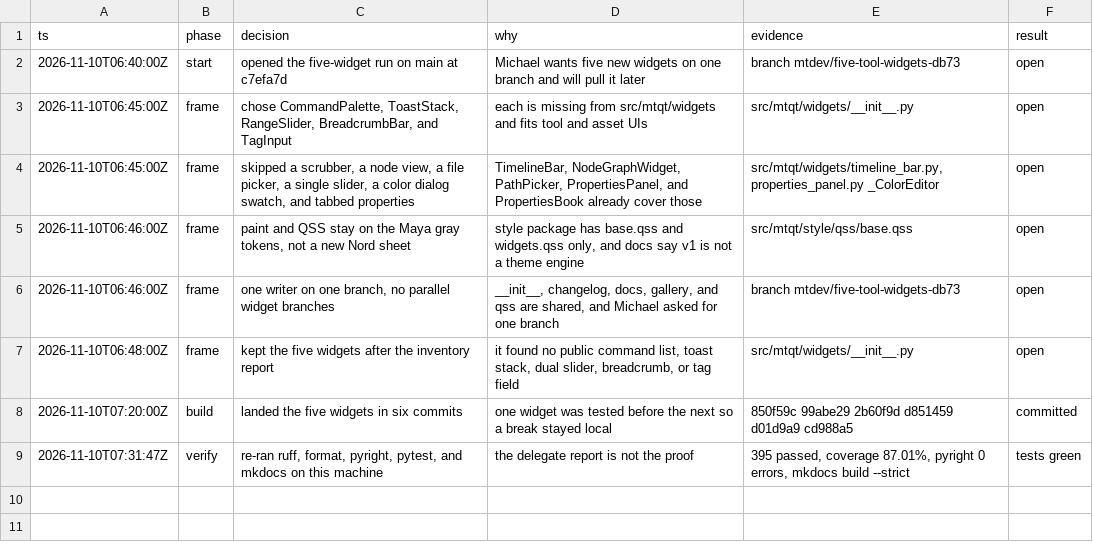
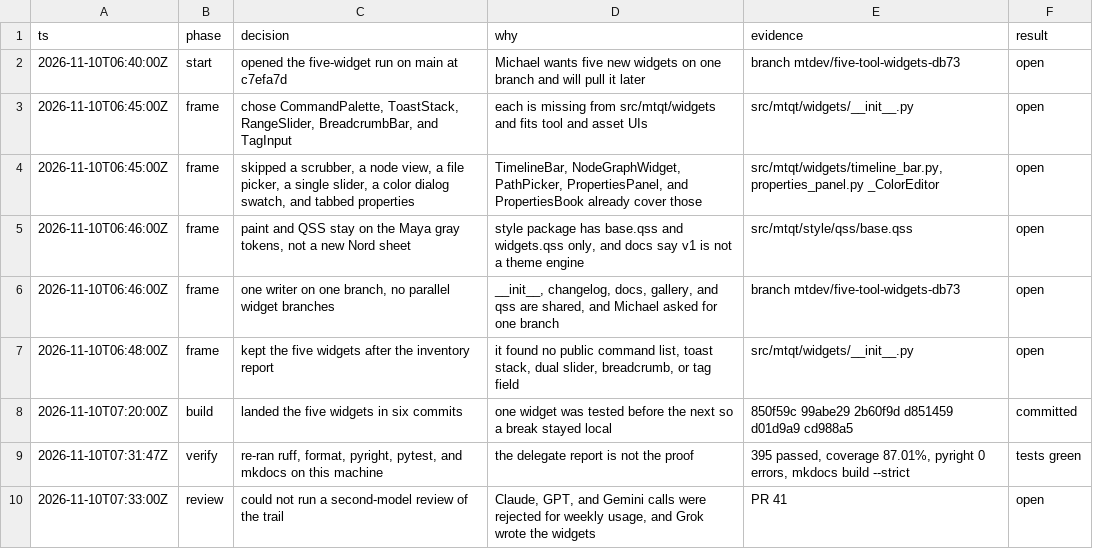
Before and after one commit to michaeltrainor/empty-qt, a TSV file: .audit/five-widgets.tsv, drawn as a sheet.

```diff
--- a/.audit/five-widgets.tsv
+++ b/.audit/five-widgets.tsv
@@ -9 +9,2 @@ ts	phase	decision	why	evidence	result
 2026-11-10T07:31:47Z	verify	re-ran ruff, format, pyright, pytest, and mkdocs on this machine	the delegate report is not the proof	395 passed, coverage 87.01%, pyright 0 errors, mkdocs build --strict	tests green
+2026-11-10T07:33:00Z	review	could not run a second-model review of the trail	Claude, GPT, and Gemini calls were rejected for weekly usage, and Grok wrote the widgets	PR 41	open
```
